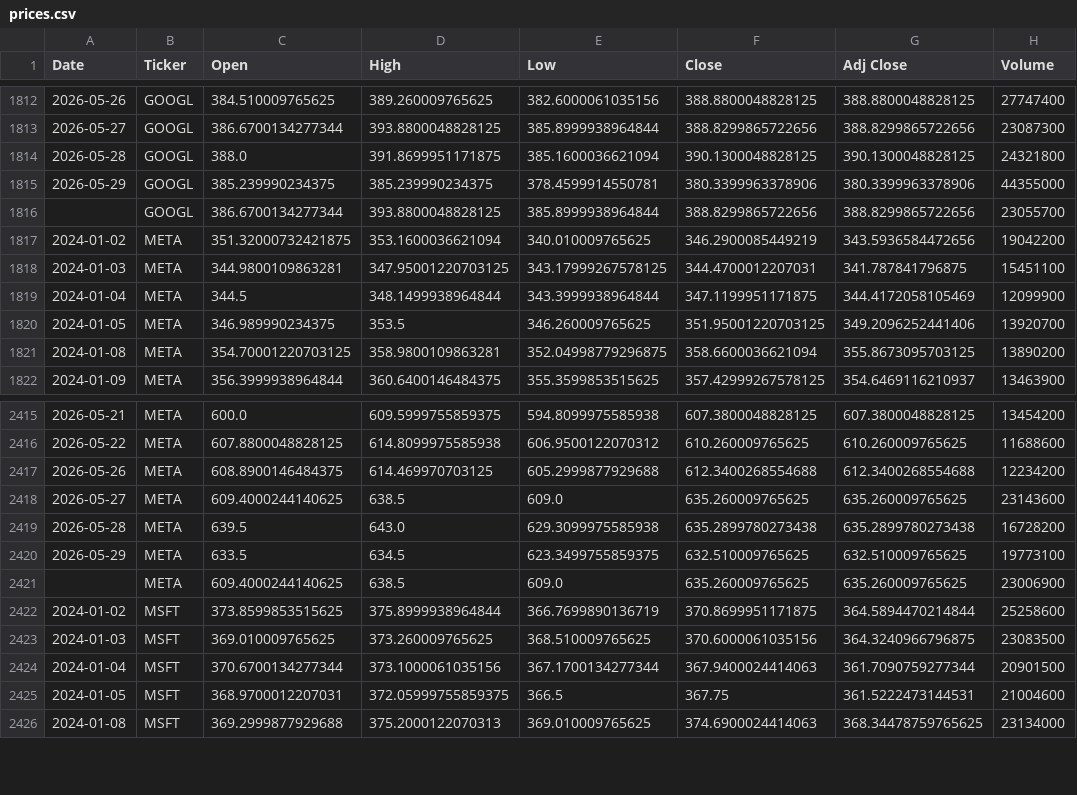
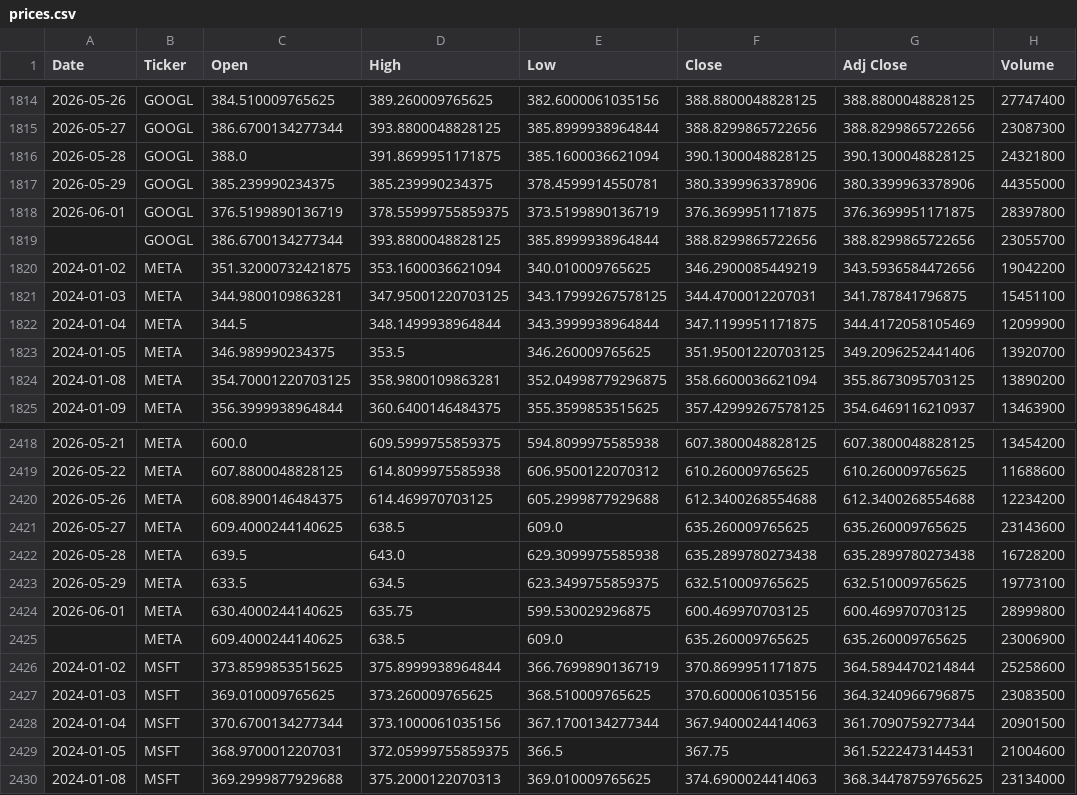
Before and after one commit to icengel91/WebMiningProject, a CSV file: data/raw/prices/prices.csv, drawn as a sheet; only a part is shown, gaps mark what is left out; the diff covers the shown part only.

```diff
--- a/data/raw/prices/prices.csv
+++ b/data/raw/prices/prices.csv
@@ -1815,2 +1817,3 @@ Date,Ticker,Open,High,Low,Close,Adj Close,Volume
 2026-05-29,GOOGL,385.239990234375,385.239990234375,378.4599914550781,380.3399963378906,380.3399963378906,44355000
+2026-06-01,GOOGL,376.5199890136719,378.55999755859375,373.5199890136719,376.3699951171875,376.3699951171875,28397800
 ,GOOGL,386.6700134277344,393.8800048828125,385.8999938964844,388.8299865722656,388.8299865722656,23055700
@@ -2420,2 +2423,3 @@ Date,Ticker,Open,High,Low,Close,Adj Close,Volume
 2026-05-29,META,633.5,634.5,623.3499755859375,632.510009765625,632.510009765625,19773100
+2026-06-01,META,630.4000244140625,635.75,599.530029296875,600.469970703125,600.469970703125,28999800
 ,META,609.4000244140625,638.5,609.0,635.260009765625,635.260009765625,23006900
```
Also changed, not shown: 5 added rows and 6 edited cells elsewhere in this file, 1 other file.
